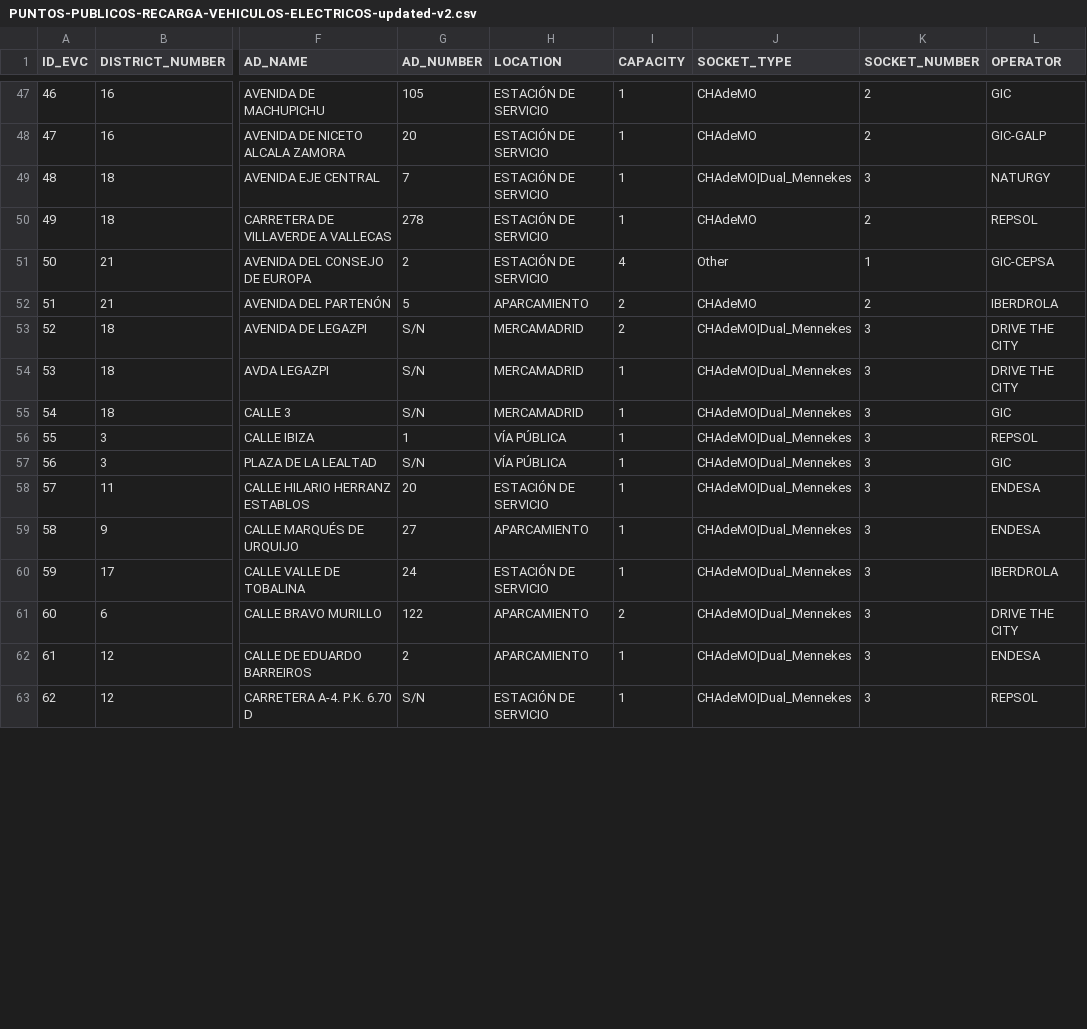
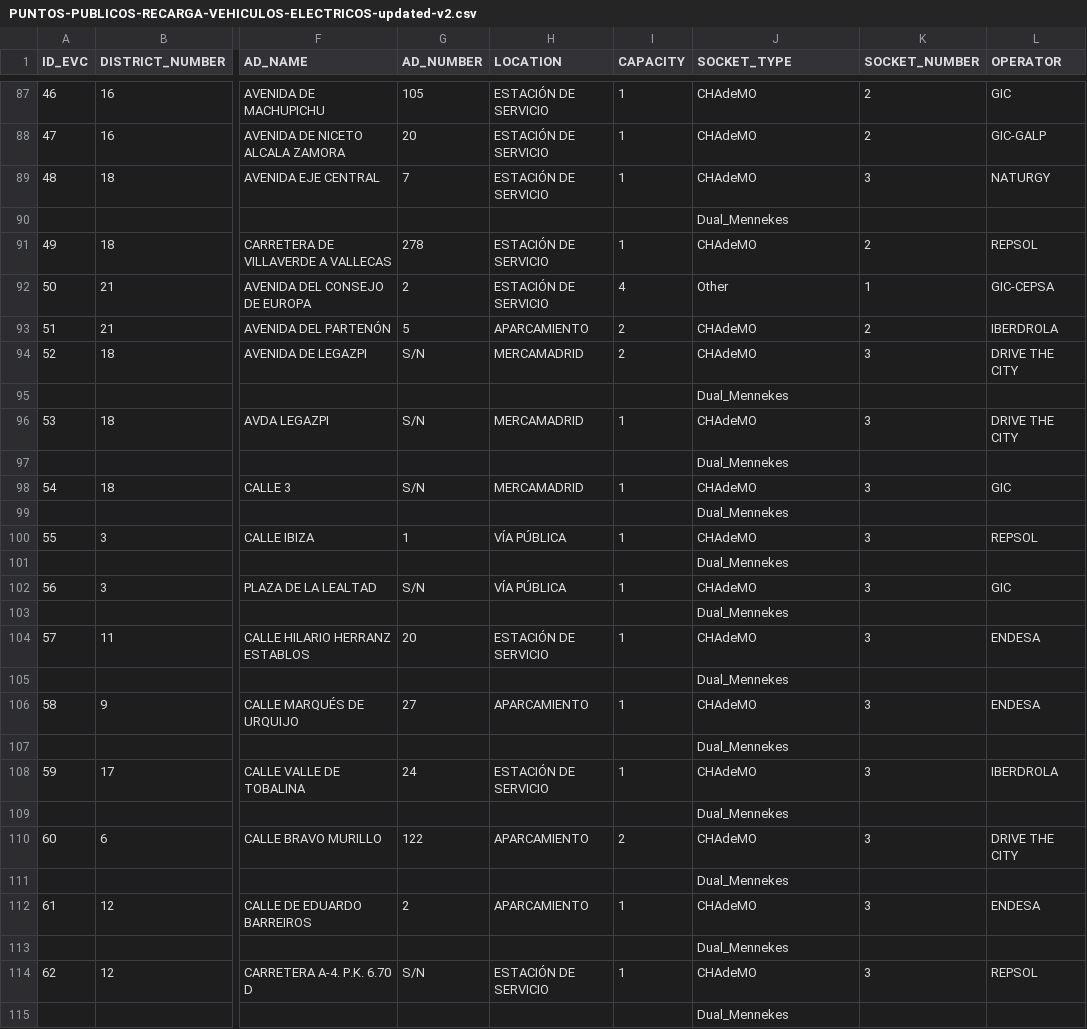
Before and after one commit to alexisimo/Curso2022-2023, a CSV file: HandsOn/Group02/csv/PUNTOS-PUBLICOS-RECARGA-VEHICULOS-ELECTRICOS-updated-v2.csv, drawn as a sheet; only a part is shown, gaps mark what is left out; addresses are those after the commit; rows hold the shown columns only; the diff covers the shown part only; the diff names each change by its address in the sheet, - before the commit and + after, or states it on an @@ line.

```diff
--- a/HandsOn/Group02/csv/PUNTOS-PUBLICOS-RECARGA-VEHICULOS-ELECTRICOS-updated-v2.csv
+++ b/HandsOn/Group02/csv/PUNTOS-PUBLICOS-RECARGA-VEHICULOS-ELECTRICOS-updated-v2.csv
-J89 (SOCKET_TYPE): CHAdeMO|Dual_Mennekes
+J89 (SOCKET_TYPE): CHAdeMO
+row 90:  |  |  |  |  |  | Dual_Mennekes
-J94 (SOCKET_TYPE): CHAdeMO|Dual_Mennekes
+J94 (SOCKET_TYPE): CHAdeMO
+row 95:  |  |  |  |  |  | Dual_Mennekes
-J96 (SOCKET_TYPE): CHAdeMO|Dual_Mennekes
+J96 (SOCKET_TYPE): CHAdeMO
+row 97:  |  |  |  |  |  | Dual_Mennekes
-J98 (SOCKET_TYPE): CHAdeMO|Dual_Mennekes
+J98 (SOCKET_TYPE): CHAdeMO
+row 99:  |  |  |  |  |  | Dual_Mennekes
-J100 (SOCKET_TYPE): CHAdeMO|Dual_Mennekes
+J100 (SOCKET_TYPE): CHAdeMO
+row 101:  |  |  |  |  |  | Dual_Mennekes
-J102 (SOCKET_TYPE): CHAdeMO|Dual_Mennekes
+J102 (SOCKET_TYPE): CHAdeMO
+row 103:  |  |  |  |  |  | Dual_Mennekes
-J104 (SOCKET_TYPE): CHAdeMO|Dual_Mennekes
+J104 (SOCKET_TYPE): CHAdeMO
+row 105:  |  |  |  |  |  | Dual_Mennekes
-J106 (SOCKET_TYPE): CHAdeMO|Dual_Mennekes
+J106 (SOCKET_TYPE): CHAdeMO
+row 107:  |  |  |  |  |  | Dual_Mennekes
-J108 (SOCKET_TYPE): CHAdeMO|Dual_Mennekes
+J108 (SOCKET_TYPE): CHAdeMO
+row 109:  |  |  |  |  |  | Dual_Mennekes
-J110 (SOCKET_TYPE): CHAdeMO|Dual_Mennekes
+J110 (SOCKET_TYPE): CHAdeMO
+row 111:  |  |  |  |  |  | Dual_Mennekes
-J112 (SOCKET_TYPE): CHAdeMO|Dual_Mennekes
+J112 (SOCKET_TYPE): CHAdeMO
+row 113:  |  |  |  |  |  | Dual_Mennekes
-J114 (SOCKET_TYPE): CHAdeMO|Dual_Mennekes
+J114 (SOCKET_TYPE): CHAdeMO
+row 115:  |  |  |  |  |  | Dual_Mennekes
```
Also changed, not shown: 52 added rows and 52 edited cells elsewhere in this file, 1 other file.
